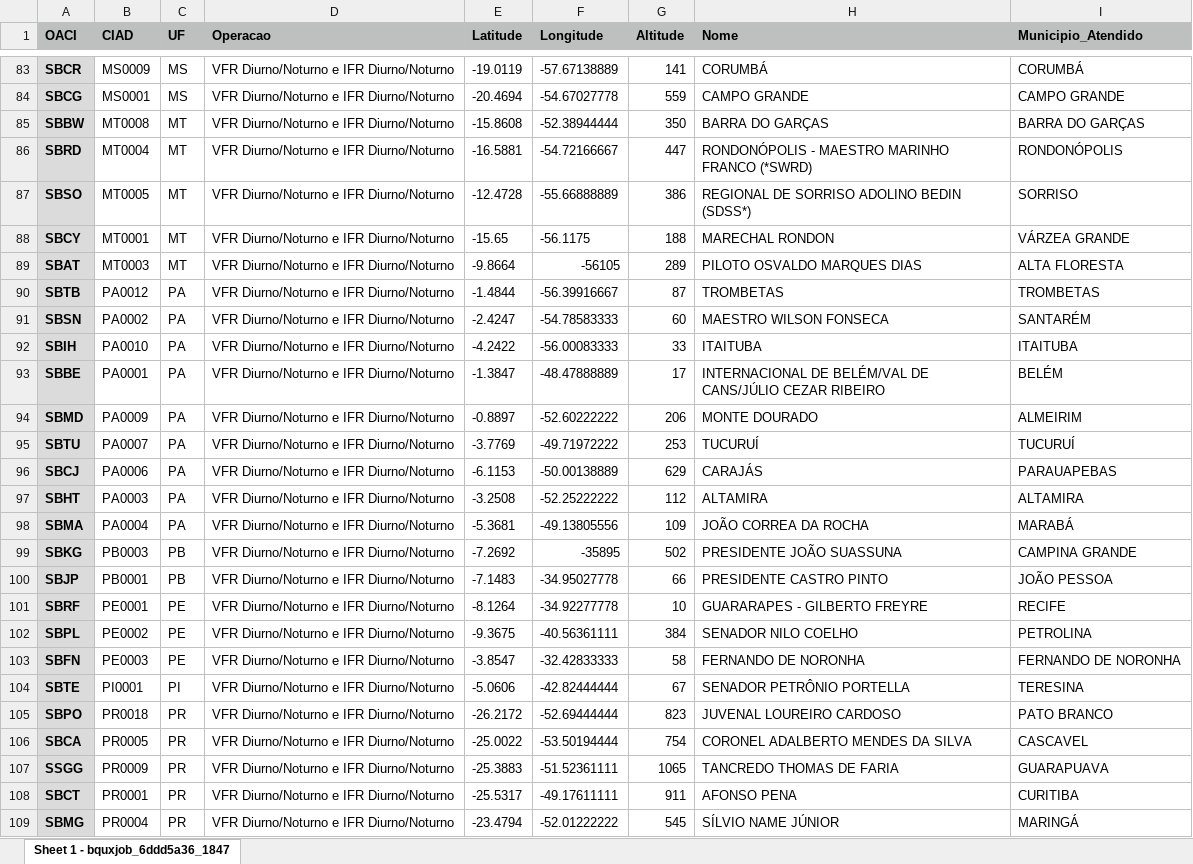
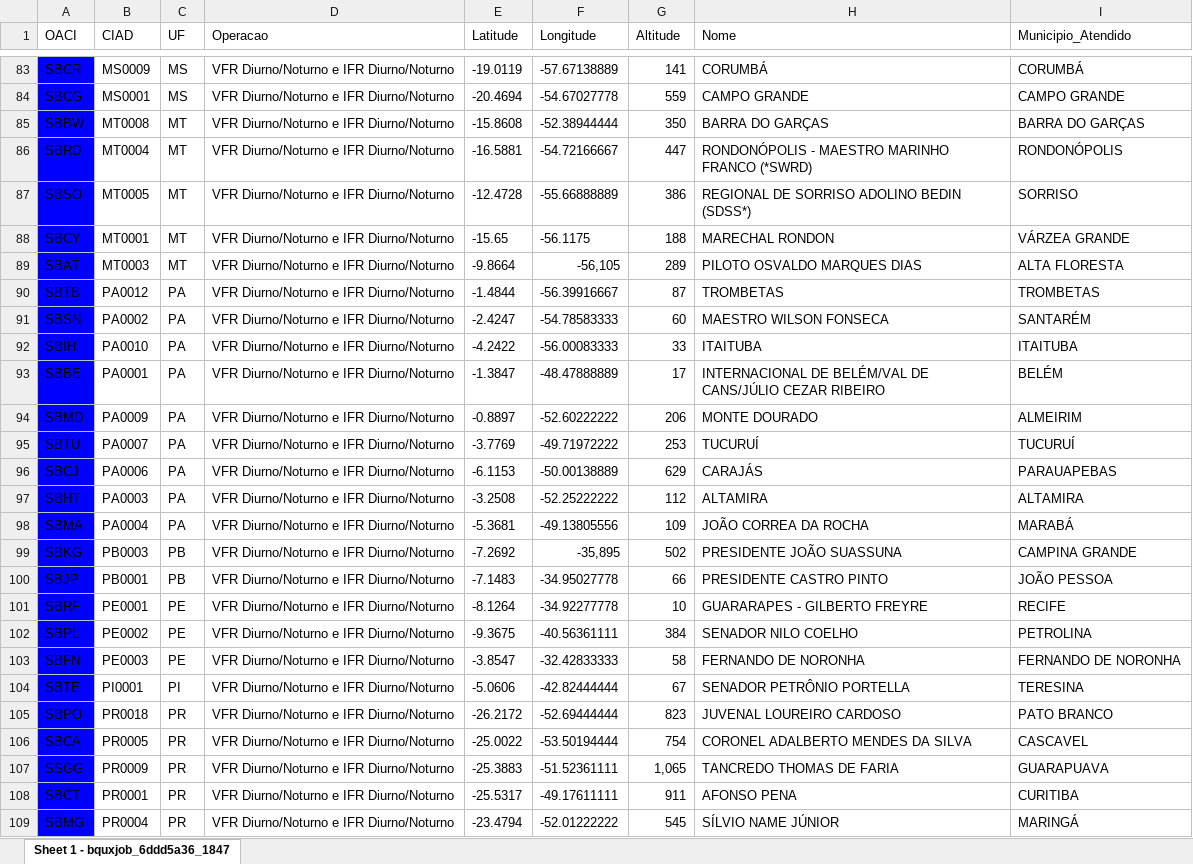
Before and after one commit to projeto-de-algoritmos/Grafos1_FlyGraph, an Excel workbook: djangoConfig/api/data/aeroportos.xlsx, sheet Sheet 1 - bquxjob_6ddd5a36_1847, drawn as a sheet; only a part is shown, gaps mark what is left out; values as stored, in another font and other column widths than the file's, no borders; the diff covers the shown part only; the diff names each change by its address in the sheet, - before the commit and + after, or states it on an @@ line.

```diff
--- a/djangoConfig/api/data/aeroportos.xlsx (sheet Sheet 1 - bquxjob_6ddd5a36_1847)
+++ b/djangoConfig/api/data/aeroportos.xlsx (sheet Sheet 1 - bquxjob_6ddd5a36_1847)
@@ A1:I1 bold: on → off, fill: #BDC0BF → none @@
@@ A83:A109 fill: #DBDBDB → #0000FF, bold: on → off @@
-F89 (Longitude): -56105
+F89 (Longitude): -56,105
-F99 (Longitude): -35895
+F99 (Longitude): -35,895
-G107 (Altitude): 1065
+G107 (Altitude): 1,065
```
Also changed, not shown: 6 edited cells and cell formats elsewhere in this sheet, 2 other files.
